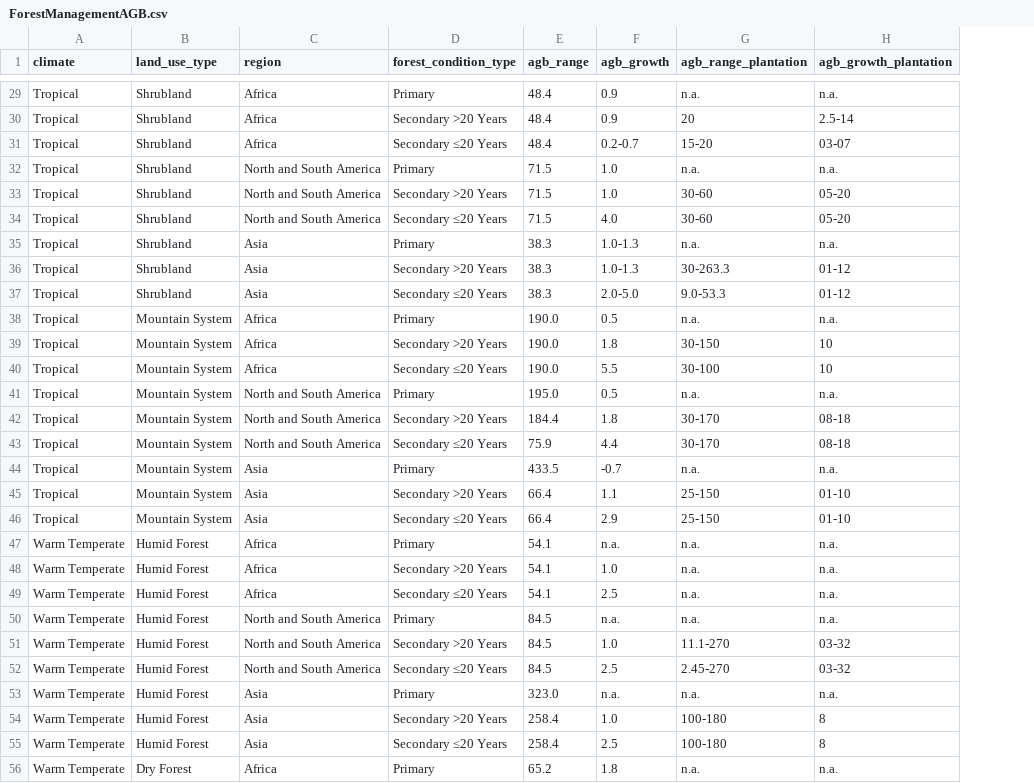
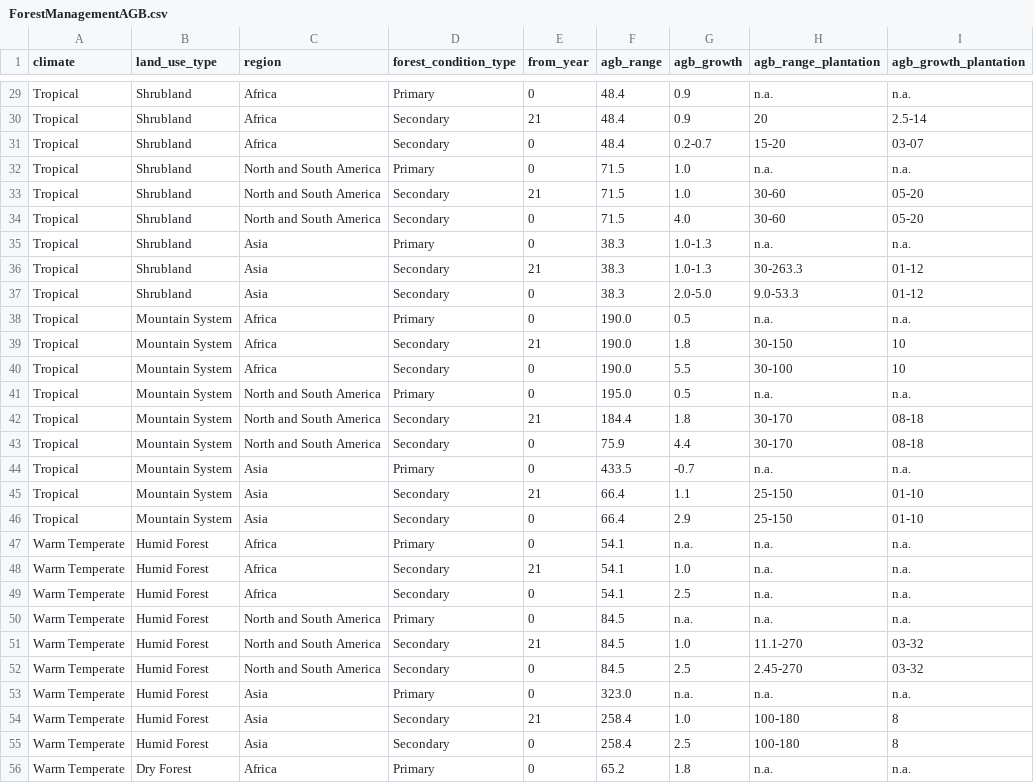
Before and after one commit to un-fao/exact-django-webapp, a CSV file: djangoexact/scripts/ipcc_data/ForestManagementAGB.csv, drawn as a sheet; only a part is shown, gaps mark what is left out; the diff covers the shown part only; the diff names each change by its address in the sheet, - before the commit and + after, or states it on an @@ line.

Commit message:
Fix from year logic in forest management agb ipcc data

```diff
--- a/djangoexact/scripts/ipcc_data/ForestManagementAGB.csv
+++ b/djangoexact/scripts/ipcc_data/ForestManagementAGB.csv
+column E (from_year), rows 29-56: 0 | 21 | 0 | 0 | 21 | 0 | 0 | 21 | 0 | 0 | 21 | 0 | 0 | 21 | 0 | 0 | 21 | 0 | 0 | 21 | 0 | 0 | 21 | 0 | 0 | 21 | 0 | 0
-D30 (forest_condition_type): Secondary >20 Years
+D30 (forest_condition_type): Secondary
-D31 (forest_condition_type): Secondary ≤20 Years
+D31 (forest_condition_type): Secondary
-D33 (forest_condition_type): Secondary >20 Years
+D33 (forest_condition_type): Secondary
-D34 (forest_condition_type): Secondary ≤20 Years
+D34 (forest_condition_type): Secondary
-D36 (forest_condition_type): Secondary >20 Years
+D36 (forest_condition_type): Secondary
-D37 (forest_condition_type): Secondary ≤20 Years
+D37 (forest_condition_type): Secondary
-D39 (forest_condition_type): Secondary >20 Years
+D39 (forest_condition_type): Secondary
-D40 (forest_condition_type): Secondary ≤20 Years
+D40 (forest_condition_type): Secondary
-D42 (forest_condition_type): Secondary >20 Years
+D42 (forest_condition_type): Secondary
-D43 (forest_condition_type): Secondary ≤20 Years
+D43 (forest_condition_type): Secondary
-D45 (forest_condition_type): Secondary >20 Years
+D45 (forest_condition_type): Secondary
-D46 (forest_condition_type): Secondary ≤20 Years
+D46 (forest_condition_type): Secondary
-D48 (forest_condition_type): Secondary >20 Years
+D48 (forest_condition_type): Secondary
-D49 (forest_condition_type): Secondary ≤20 Years
+D49 (forest_condition_type): Secondary
-D51 (forest_condition_type): Secondary >20 Years
+D51 (forest_condition_type): Secondary
-D52 (forest_condition_type): Secondary ≤20 Years
+D52 (forest_condition_type): Secondary
-D54 (forest_condition_type): Secondary >20 Years
+D54 (forest_condition_type): Secondary
-D55 (forest_condition_type): Secondary ≤20 Years
+D55 (forest_condition_type): Secondary
```
Also changed, not shown: 66 edited cells elsewhere in this file, 1 other file.
